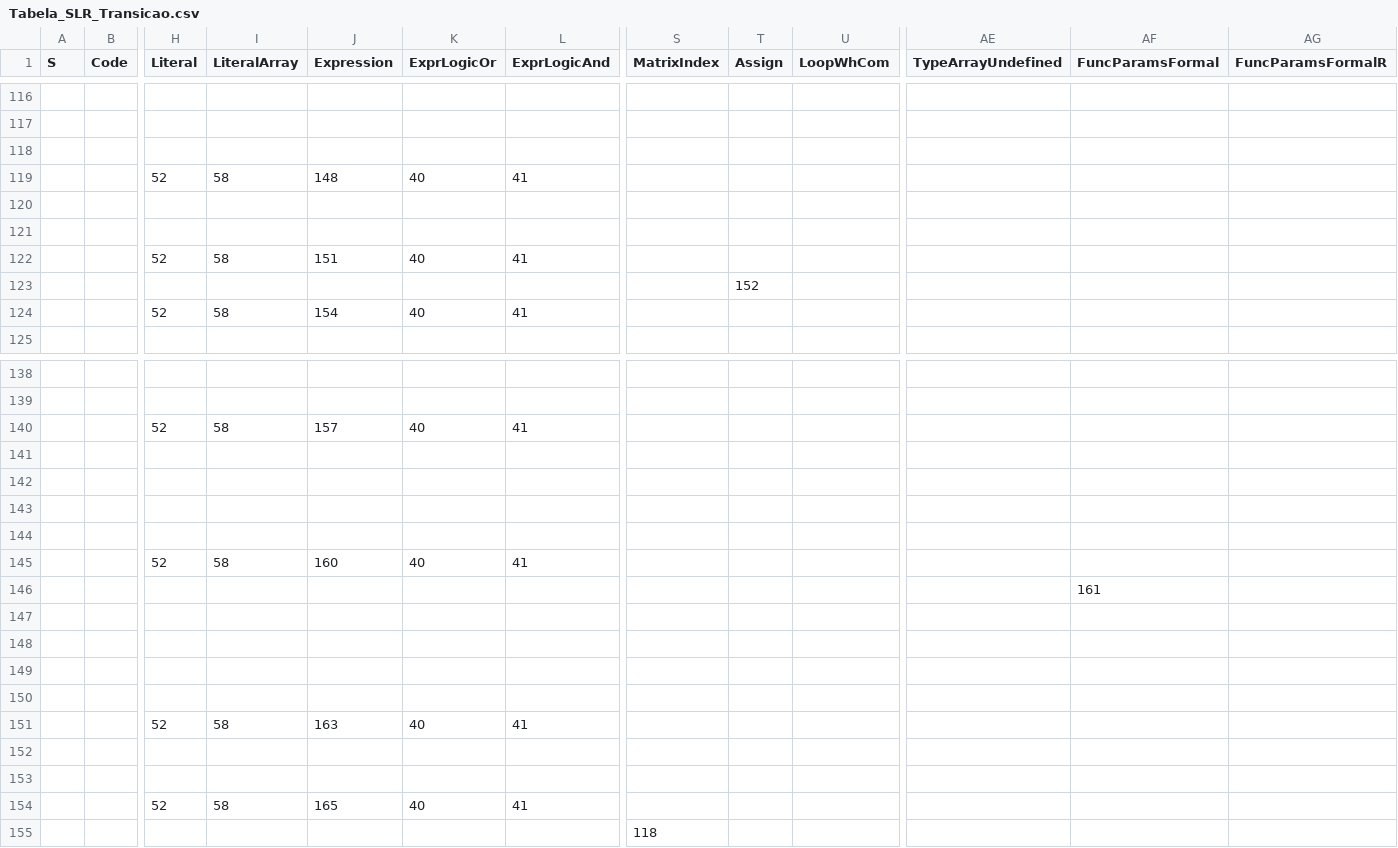
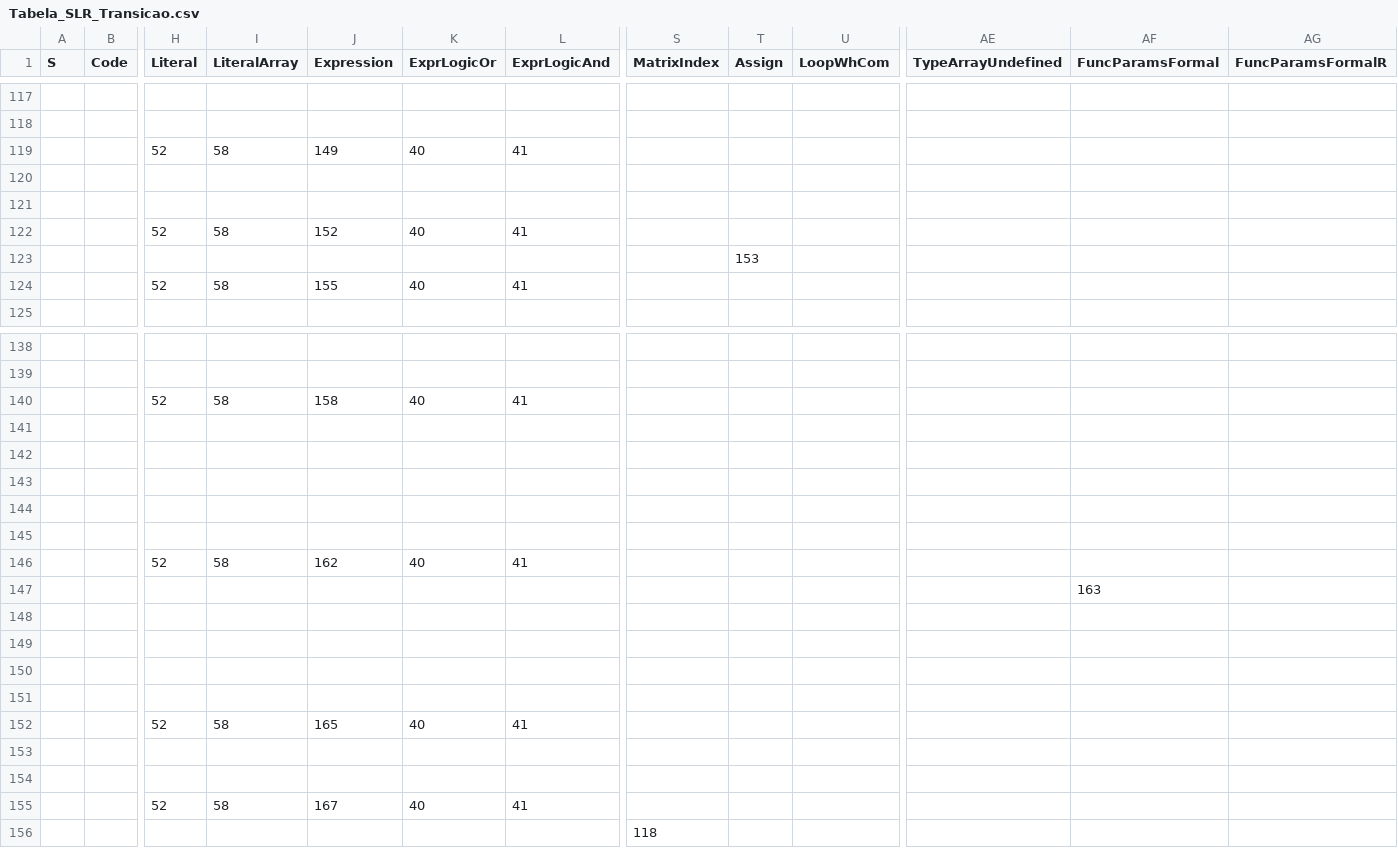
Before and after one commit to GabriellBP/Cpm, a CSV file: slr-tables/Tabela_SLR_Transicao.csv, drawn as a sheet; only a part is shown, gaps mark what is left out; removed rows and columns are numbered as before the commit, all else as after; rows hold the shown columns only; the diff covers the shown part only; the diff names each change by its address in the sheet, - before the commit and + after, or states it on an @@ line.

```diff
--- a/slr-tables/Tabela_SLR_Transicao.csv
+++ b/slr-tables/Tabela_SLR_Transicao.csv
-row 118: (empty)
-J119 (Expression): 148
+J119 (Expression): 149
-J122 (Expression): 151
+J122 (Expression): 152
-T123 (Assign): 152
+T123 (Assign): 153
-J124 (Expression): 154
+J124 (Expression): 155
-J140 (Expression): 157
+J140 (Expression): 158
+row 145: (empty)
-J146 (Expression): 160
+J146 (Expression): 162
-AF147 (FuncParamsFormal): 161
+AF147 (FuncParamsFormal): 163
-J152 (Expression): 163
+J152 (Expression): 165
-J155 (Expression): 165
+J155 (Expression): 167
```
Also changed, not shown: 4 added rows, 2 removed rows and 30 edited cells elsewhere in this file, slr-tables/Tabela_SLR_Acao.csv, 4 other files.
